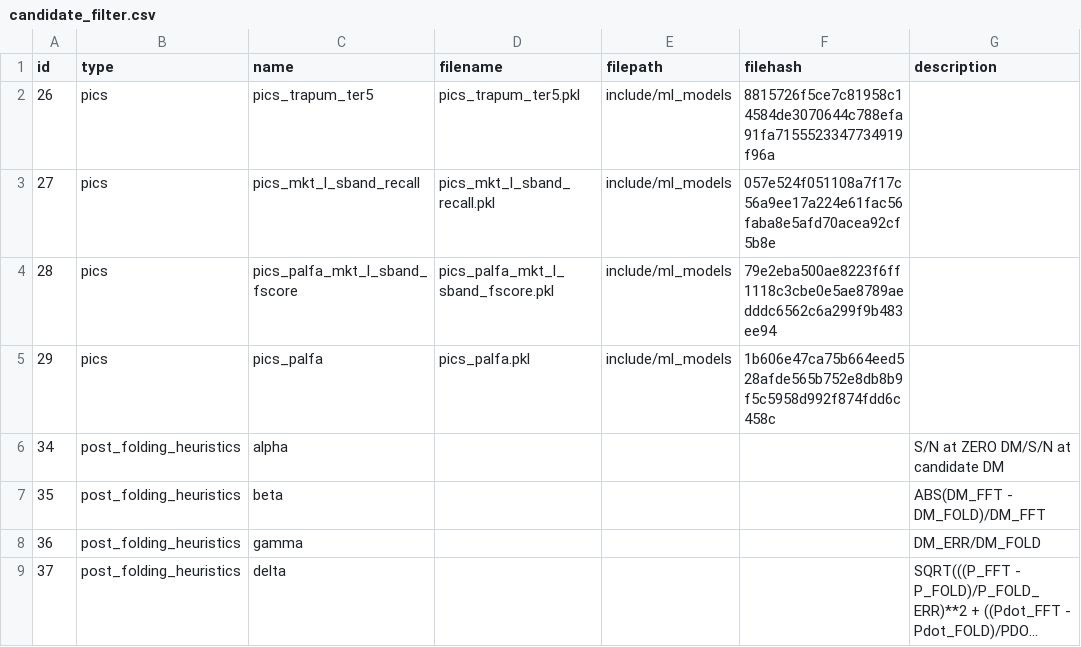
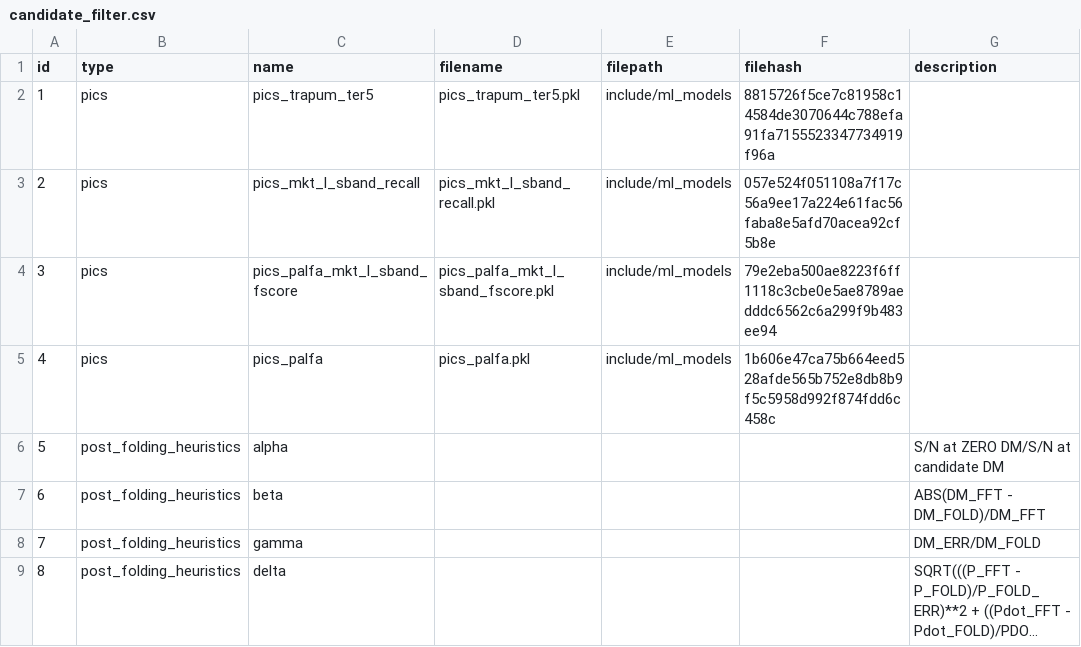
Before and after one commit to jjc-astronomy/one_ring, a CSV file: lookup_tables/candidate_filter.csv, drawn as a sheet; only a part is shown; long unchanged cells end in …; the diff names each change by its address in the sheet, - before the commit and + after, or states it on an @@ line.

```diff
--- a/lookup_tables/candidate_filter.csv
+++ b/lookup_tables/candidate_filter.csv
-A2 (id): 26
+A2 (id): 1
-A3 (id): 27
+A3 (id): 2
-A4 (id): 28
+A4 (id): 3
-A5 (id): 29
+A5 (id): 4
-A6 (id): 34
+A6 (id): 5
-A7 (id): 35
+A7 (id): 6
-A8 (id): 36
+A8 (id): 7
-A9 (id): 37
+A9 (id): 8
```
Also changed, not shown: 8 other files.
